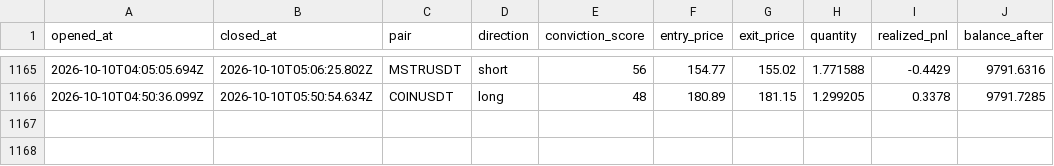
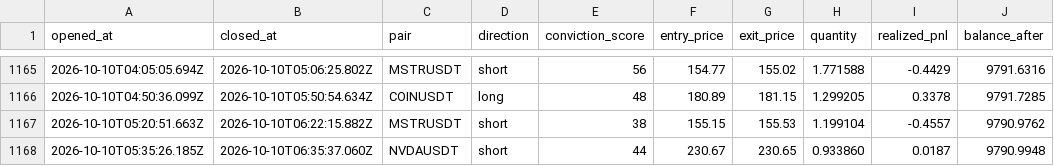
Before and after one commit to wisdomkings001/diagnos, a CSV file: agent/data/closed_trades.csv, drawn as a sheet; only a part is shown, gaps mark what is left out; the diff names each change by its address in the sheet, - before the commit and + after, or states it on an @@ line.

Commit message:
Diagnos P&L sync — 2026-10-10T07:05:36.809Z

```diff
--- a/agent/data/closed_trades.csv
+++ b/agent/data/closed_trades.csv
+row 1167: 2026-10-10T05:20:51.663Z | 2026-10-10T06:22:15.882Z | MSTRUSDT | short | 38 | 155.15 | 155.53 | 1.199104 | -0.4557 | 9790.9762
+row 1168: 2026-10-10T05:35:26.185Z | 2026-10-10T06:35:37.060Z | NVDAUSDT | short | 44 | 230.67 | 230.65 | 0.933860 | 0.0187 | 9790.9948
```
